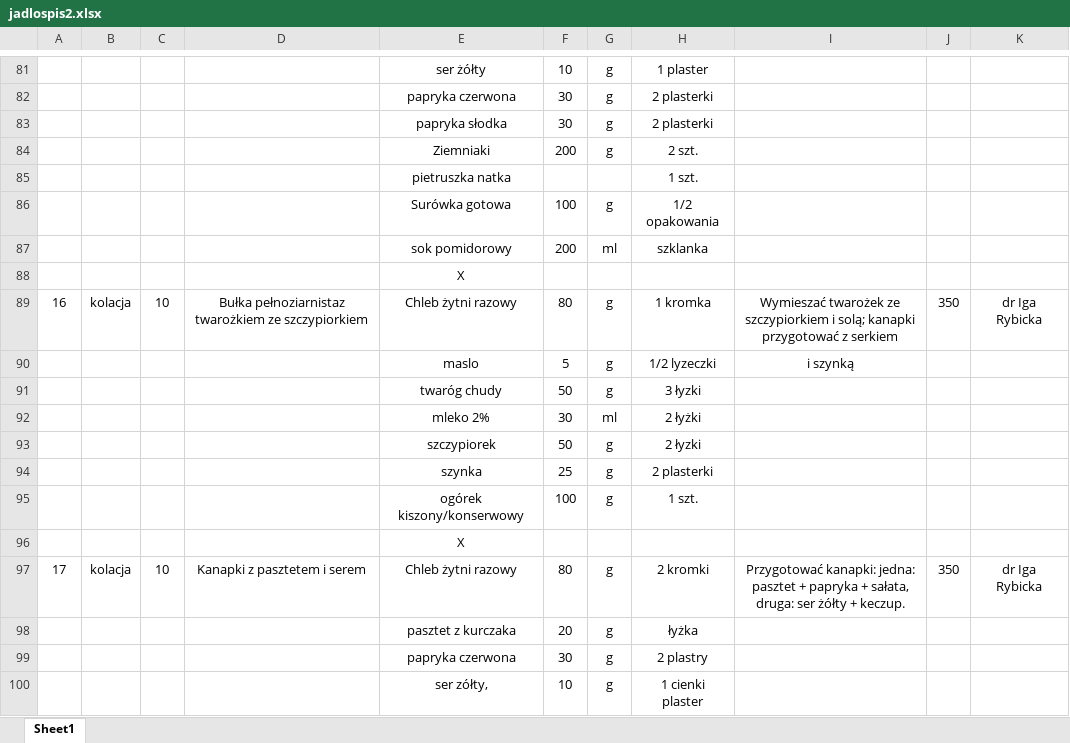
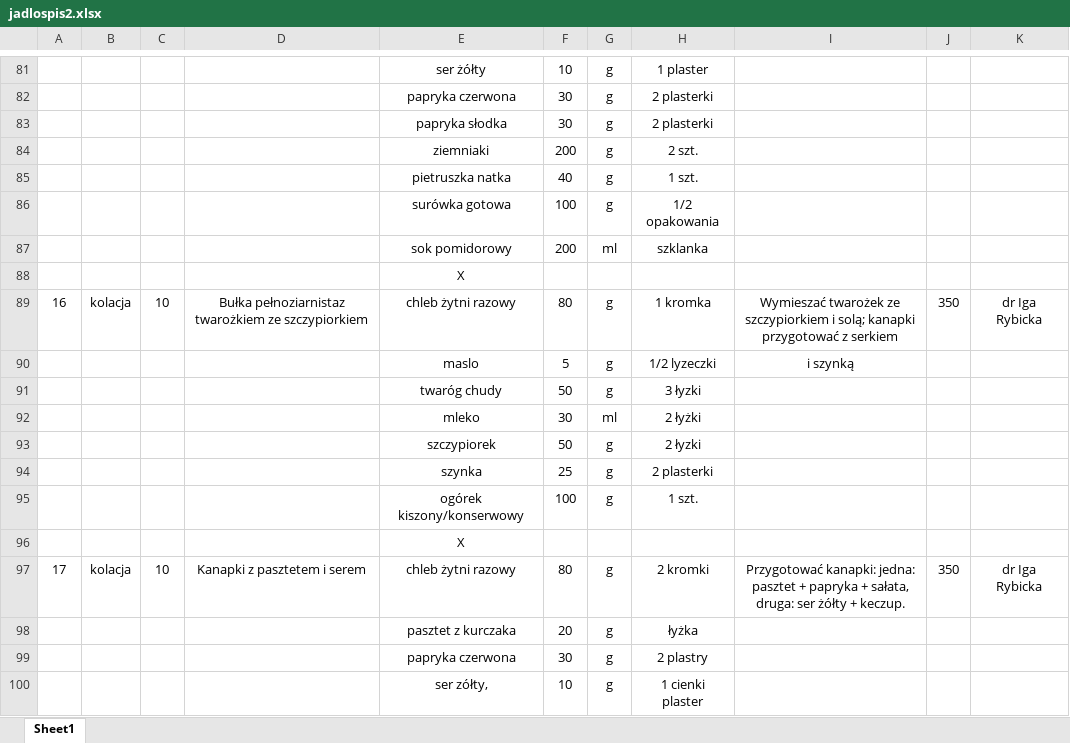
Before and after one commit to EatMeAll/EatMeAll, an Excel workbook: ExcelReader/src/main/resources/data/jadlospis2.xlsx, sheet Sheet1, drawn as a sheet; only a part is shown, gaps mark what is left out; values as stored, in another font and other column widths than the file's, no borders; the diff covers the shown part only; the diff names each change by its address in the sheet, - before the commit and + after, or states it on an @@ line.

```diff
--- a/ExcelReader/src/main/resources/data/jadlospis2.xlsx (sheet Sheet1)
+++ b/ExcelReader/src/main/resources/data/jadlospis2.xlsx (sheet Sheet1)
-E84: Ziemniaki
+E84: ziemniaki
-F85: (empty)
+F85: 40
-G85: (empty)
+G85: g
-E86: Surówka gotowa
+E86: surówka gotowa
-E89: Chleb żytni razowy
+E89: chleb żytni razowy
-E92: mleko 2%
+E92: mleko
-E97: Chleb żytni razowy
+E97: chleb żytni razowy
```
Also changed, not shown: 33 edited cells elsewhere in this sheet, 5 other files.
